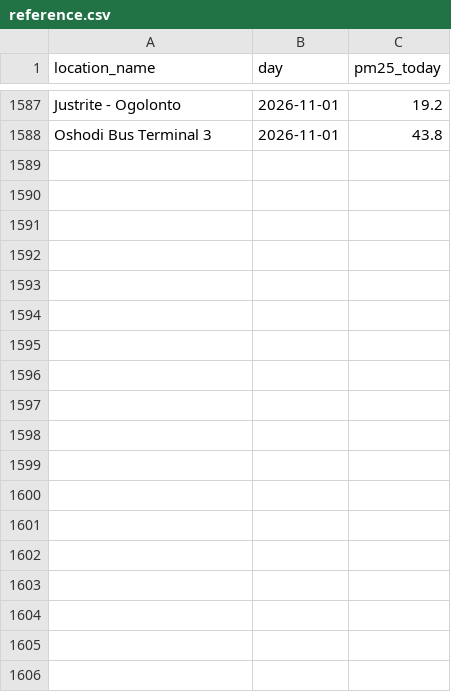
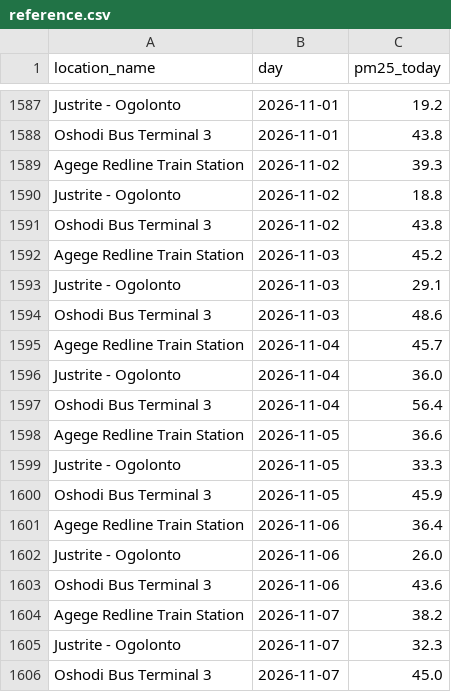
Before and after one commit to Boyeeeeeee/pm25-drift-pipeline, a CSV file: reference.csv, drawn as a sheet; only a part is shown, gaps mark what is left out; the diff names each change by its address in the sheet, - before the commit and + after, or states it on an @@ line.

```diff
--- a/reference.csv
+++ b/reference.csv
+row 1589: Agege Redline Train Station | 2026-11-02 | 39.3
+row 1590: Justrite - Ogolonto | 2026-11-02 | 18.8
+row 1591: Oshodi Bus Terminal 3 | 2026-11-02 | 43.8
+row 1592: Agege Redline Train Station | 2026-11-03 | 45.2
+row 1593: Justrite - Ogolonto | 2026-11-03 | 29.1
+row 1594: Oshodi Bus Terminal 3 | 2026-11-03 | 48.6
+row 1595: Agege Redline Train Station | 2026-11-04 | 45.7
+row 1596: Justrite - Ogolonto | 2026-11-04 | 36.0
+row 1597: Oshodi Bus Terminal 3 | 2026-11-04 | 56.4
+row 1598: Agege Redline Train Station | 2026-11-05 | 36.6
+row 1599: Justrite - Ogolonto | 2026-11-05 | 33.3
+row 1600: Oshodi Bus Terminal 3 | 2026-11-05 | 45.9
+row 1601: Agege Redline Train Station | 2026-11-06 | 36.4
+row 1602: Justrite - Ogolonto | 2026-11-06 | 26.0
+row 1603: Oshodi Bus Terminal 3 | 2026-11-06 | 43.6
+row 1604: Agege Redline Train Station | 2026-11-07 | 38.2
+row 1605: Justrite - Ogolonto | 2026-11-07 | 32.3
+row 1606: Oshodi Bus Terminal 3 | 2026-11-07 | 45.0
```
Also changed, not shown: 1 other file.
